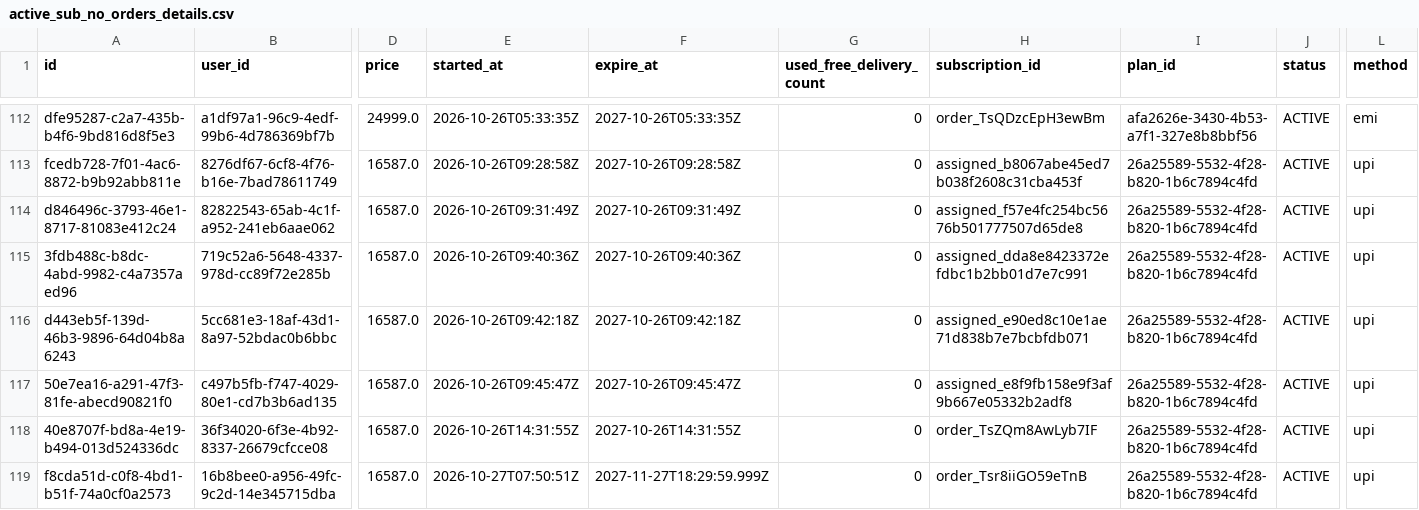
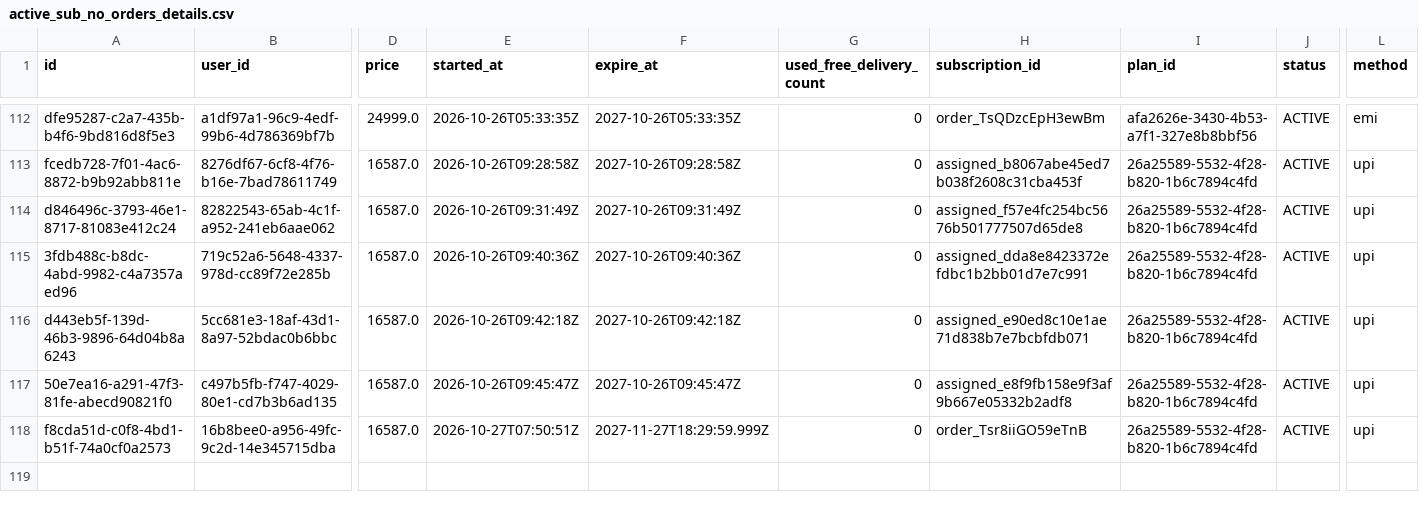
Before and after one commit to Amankr0402/Daily-Sales-Revenue-Report, a CSV file: data/active_sub_no_orders_details.csv, drawn as a sheet; only a part is shown, gaps mark what is left out; rows hold the shown columns only; the diff names each change by its address in the sheet, - before the commit and + after, or states it on an @@ line.

Commit message:
chore(data): auto-sync sales data [2026-10-27 11:23 UTC]

```diff
--- a/data/active_sub_no_orders_details.csv
+++ b/data/active_sub_no_orders_details.csv
-row 118: 40e8707f-bd8a-4e19-b494-013d524336dc | 36f34020-6f3e-4b92-8337-26679cfcce08 | 16587.0 | 2026-10-26T14:31:55Z | 2027-10-26T14:31:55Z | 0 | order_TsZQm8AwLyb7IF | 26a25589-5532-4f28-b820-1b6c7894c4fd | ACTIVE | upi
```
Also changed, not shown: data/missed_leads_details.csv, data/telecrm_leads_details.csv, 28 other files.
